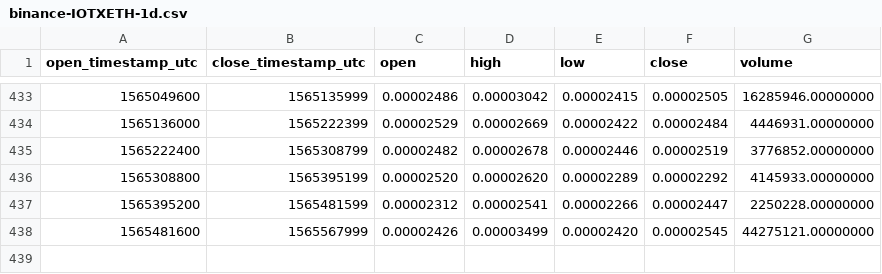
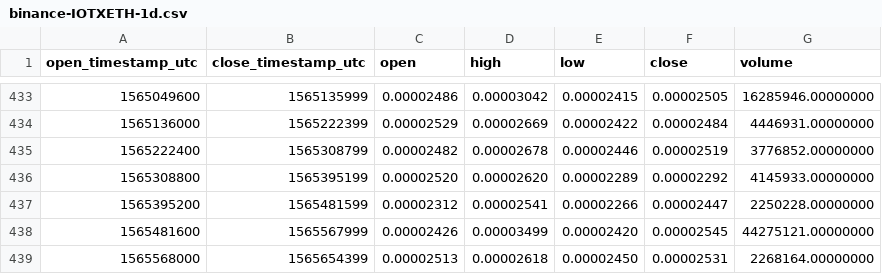
Before and after one commit to cryptobigbro/binance-IOTXETH, a CSV file: binance-IOTXETH-1d.csv, drawn as a sheet; only a part is shown, gaps mark what is left out.

```diff
--- a/binance-IOTXETH-1d.csv
+++ b/binance-IOTXETH-1d.csv
@@ -438 +438,2 @@ open_timestamp_utc,close_timestamp_utc,open,high,low,close,volume
 1565481600,1565567999,0.00002426,0.00003499,0.00002420,0.00002545,44275121.00000000
+1565568000,1565654399,0.00002513,0.00002618,0.00002450,0.00002531,2268164.00000000
```
Also changed, not shown: binance-IOTXETH-1h.csv.
